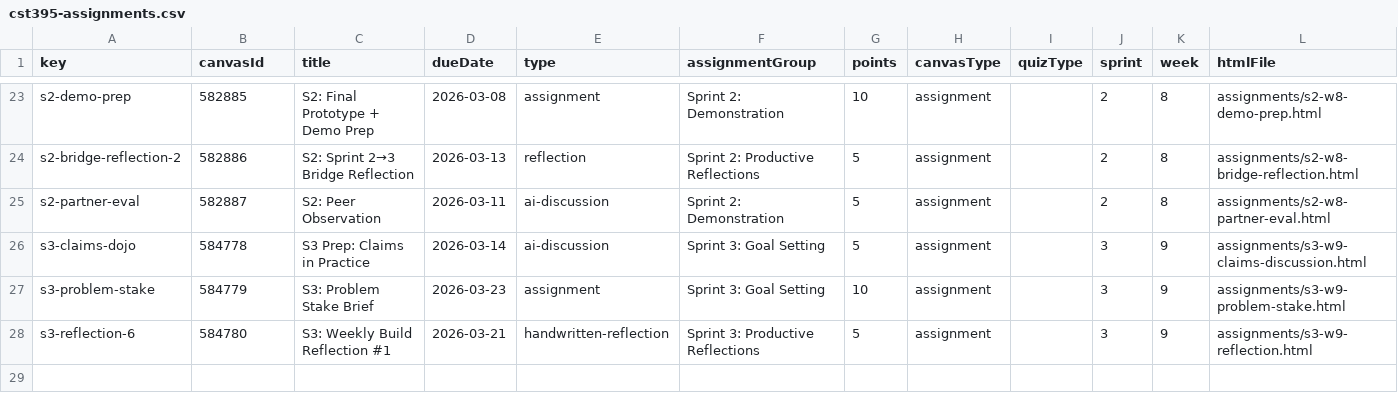
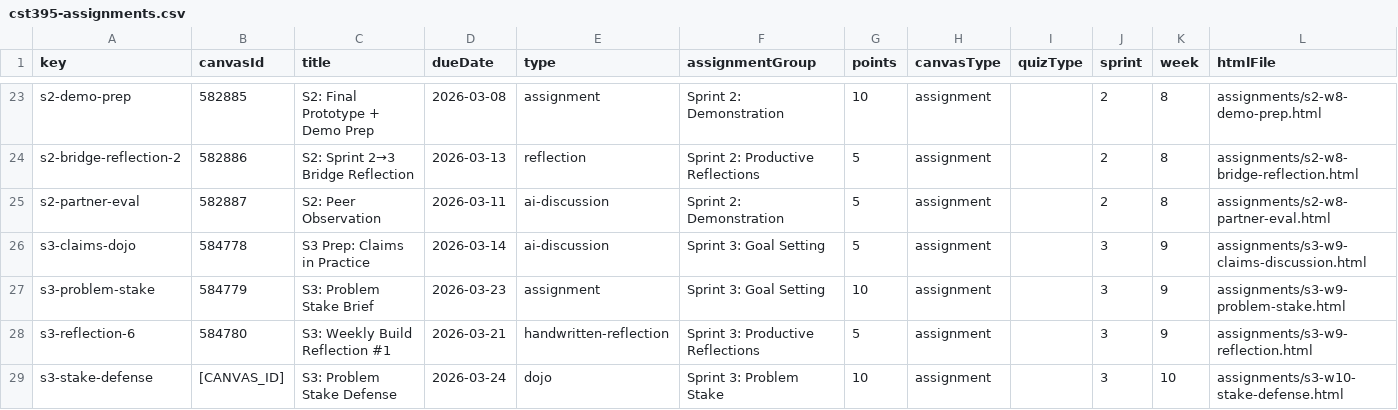
Before and after one commit to profsathya/Common-Curriculum, a CSV file: config/cst395-assignments.csv, drawn as a sheet; only a part is shown, gaps mark what is left out; the diff names each change by its address in the sheet, - before the commit and + after, or states it on an @@ line.

```diff
--- a/config/cst395-assignments.csv
+++ b/config/cst395-assignments.csv
+row 29: s3-stake-defense | [CANVAS_ID] | S3: Problem Stake Defense | 2026-03-24 | dojo | Sprint 3: Problem Stake | 10 | assignment |  | 3 | 10 | assignments/s3-w10-stake-defense.html
```
Also changed, not shown: 3 other files.
